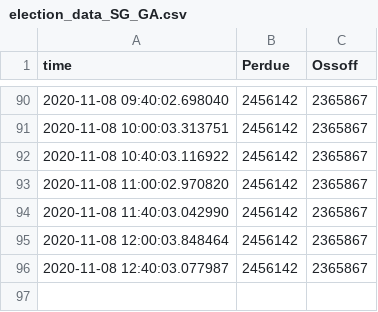
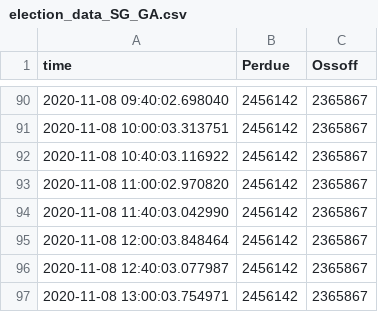
Before and after one commit to FilipSivak/election-2020, a CSV file: election_data_SG_GA.csv, drawn as a sheet; only a part is shown, gaps mark what is left out; the diff names each change by its address in the sheet, - before the commit and + after, or states it on an @@ line.

```diff
--- a/election_data_SG_GA.csv
+++ b/election_data_SG_GA.csv
+row 97: 2020-11-08 13:00:03.754971 | 2456142 | 2365867
```
Also changed, not shown: 1 other file.
